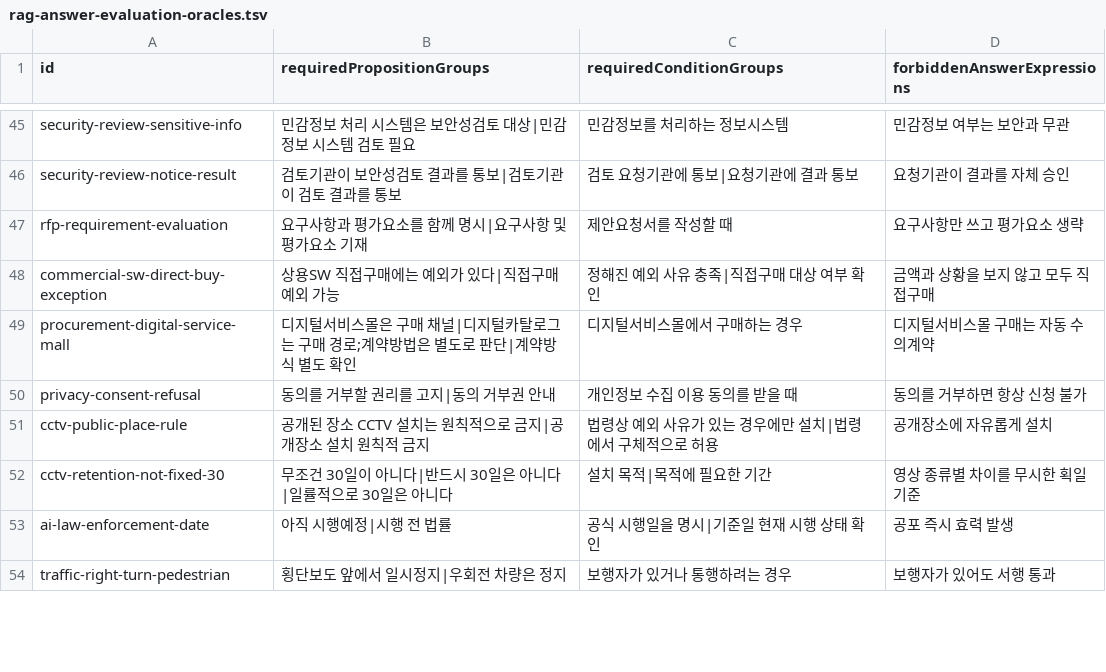
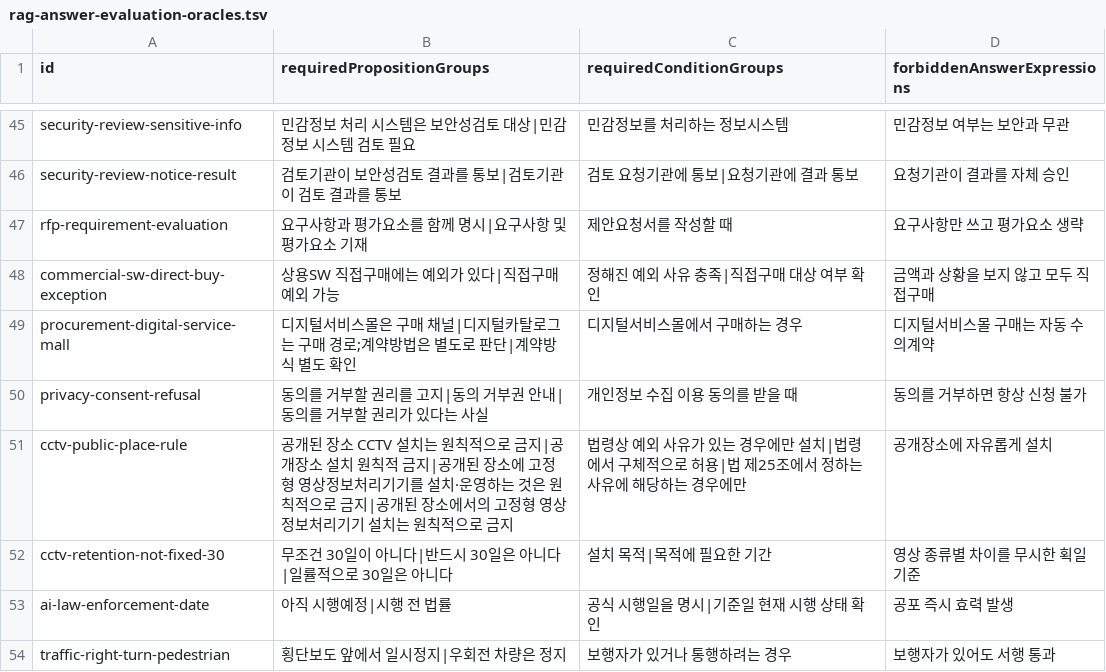
Before and after one commit to jeonghyun917/pandora, a TSV file: src/main/resources/rag-answer-evaluation-oracles.tsv, drawn as a sheet; only a part is shown, gaps mark what is left out; the diff covers the shown part only.

```diff
--- a/src/main/resources/rag-answer-evaluation-oracles.tsv
+++ b/src/main/resources/rag-answer-evaluation-oracles.tsv
@@ -49,4 +49,4 @@ commercial-sw-direct-buy-exception	상용SW 직접구매에는 예외가 있다|
 procurement-digital-service-mall	디지털서비스몰은 구매 채널|디지털카탈로그는 구매 경로;계약방법은 별도로 판단|계약방식 별도 확인	디지털서비스몰에서 구매하는 경우	디지털서비스몰 구매는 자동 수의계약
-privacy-consent-refusal	동의를 거부할 권리를 고지|동의 거부권 안내	개인정보 수집 이용 동의를 받을 때	동의를 거부하면 항상 신청 불가
-cctv-public-place-rule	공개된 장소 CCTV 설치는 원칙적으로 금지|공개장소 설치 원칙적 금지	법령상 예외 사유가 있는 경우에만 설치|법령에서 구체적으로 허용	공개장소에 자유롭게 설치
+privacy-consent-refusal	동의를 거부할 권리를 고지|동의 거부권 안내|동의를 거부할 권리가 있다는 사실	개인정보 수집 이용 동의를 받을 때	동의를 거부하면 항상 신청 불가
+cctv-public-place-rule	공개된 장소 CCTV 설치는 원칙적으로 금지|공개장소 설치 원칙적 금지|공개된 장소에 고정형 영상정보처리기기를 설치·운영하는 것은 원칙적으로 금지|공개된 장소에서의 고정형 영상정보처리기기 설치는 원칙적으로 금지	법령상 예외 사유가 있는 경우에만 설치|법령에서 구체적으로 허용|법 제25조에서 정하는 사유에 해당하는 경우에만	공개장소에 자유롭게 설치
 cctv-retention-not-fixed-30	무조건 30일이 아니다|반드시 30일은 아니다|일률적으로 30일은 아니다	설치 목적|목적에 필요한 기간	영상 종류별 차이를 무시한 획일 기준
```
Also changed, not shown: 4 added rows and 22 edited cells elsewhere in this file, src/main/resources/rag-evaluation-cases.generated.tsv, src/main/resources/rag-evaluation-cases.tsv, 53 other files.
